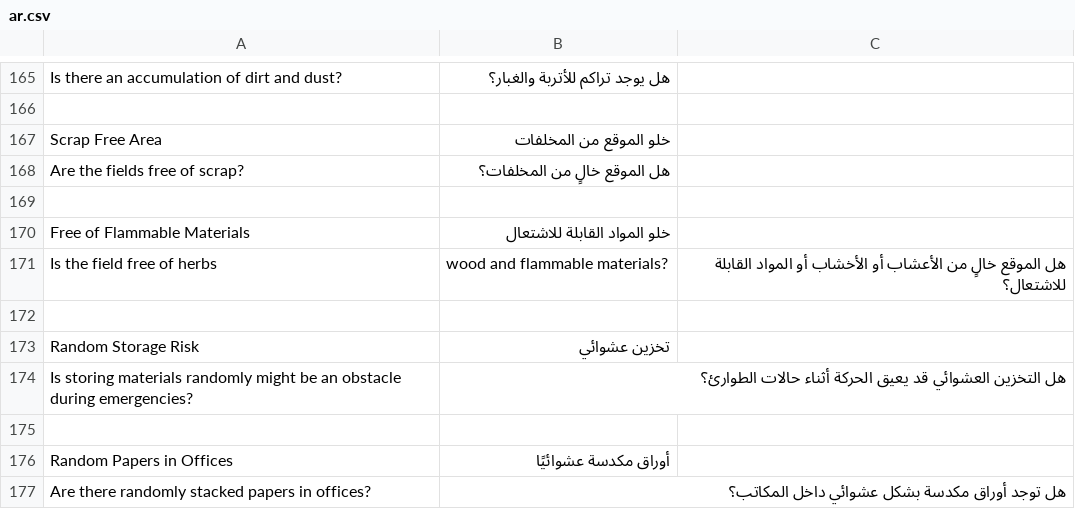
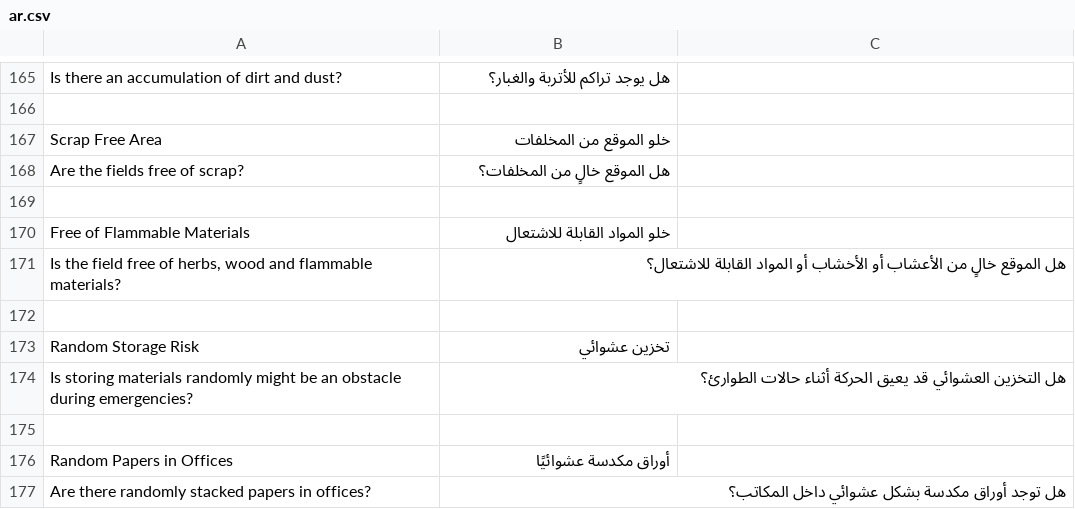
Before and after one commit to mostafael3ref/health_safety, a CSV file: health_safety/translations/ar.csv, drawn as a sheet; only a part is shown, gaps mark what is left out.

Commit message:
Update3 ar.csv

```diff
--- a/health_safety/translations/ar.csv
+++ b/health_safety/translations/ar.csv
@@ -170,3 +170,3 @@ Are the fields free of scrap?,هل الموقع خالٍ من المخلفات؟
 Free of Flammable Materials,خلو المواد القابلة للاشتعال,
-Is the field free of herbs, wood and flammable materials?,هل الموقع خالٍ من الأعشاب أو الأخشاب أو المواد القابلة للاشتعال؟,
+"Is the field free of herbs, wood and flammable materials?","هل الموقع خالٍ من الأعشاب أو الأخشاب أو المواد القابلة للاشتعال؟",
 
```
